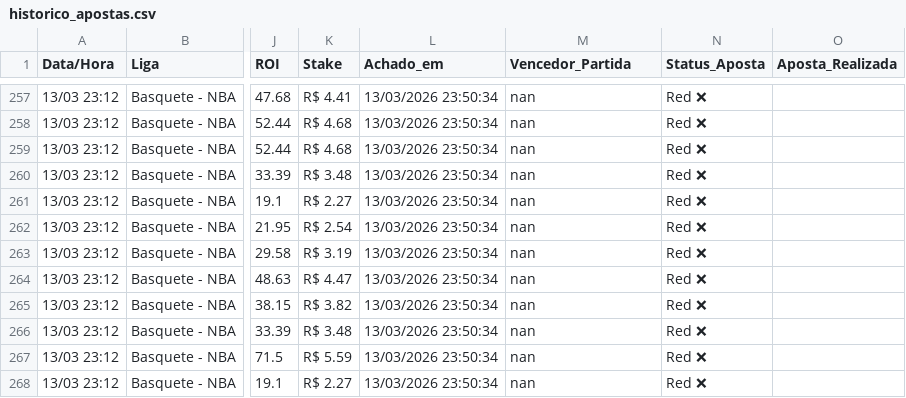
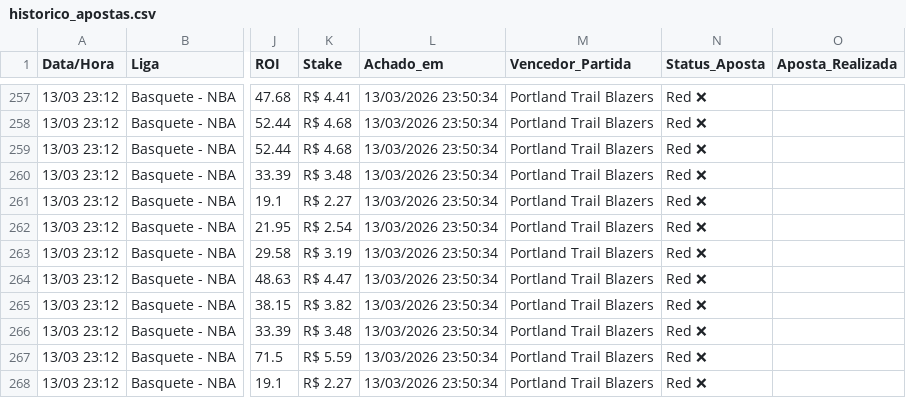
Before and after one commit to BerMontesanti/fundo-bet, a CSV file: historico_apostas.csv, drawn as a sheet; only a part is shown, gaps mark what is left out; the diff covers the shown part only; the diff names each change by its address in the sheet, - before the commit and + after, or states it on an @@ line.

```diff
--- a/historico_apostas.csv
+++ b/historico_apostas.csv
-M257:M268 (Vencedor_Partida): nan
+M257:M268 (Vencedor_Partida): Portland Trail Blazers
```
Also changed, not shown: 56 edited cells elsewhere in this file.
